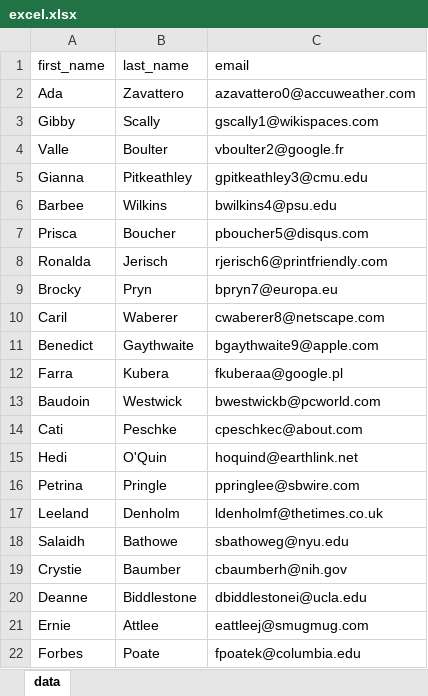
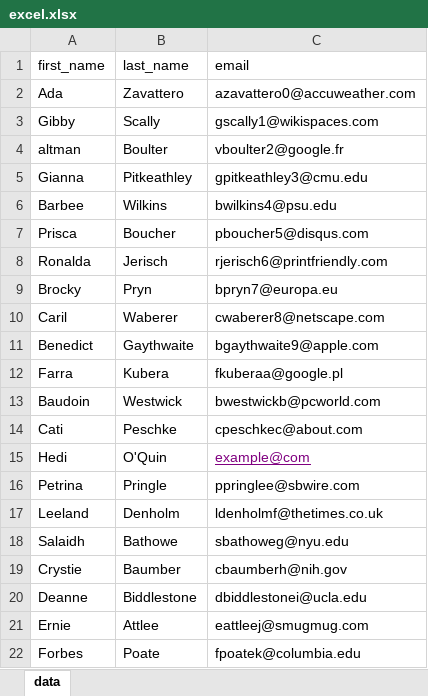
Before and after one commit to tolipova/sql-homework, an Excel workbook: excel.xlsx, sheet data, drawn as a sheet; only a part is shown; values as stored, in another font and other column widths than the file's, no borders; the diff names each change by its address in the sheet, - before the commit and + after, or states it on an @@ line.

```diff
--- a/excel.xlsx (sheet data)
+++ b/excel.xlsx (sheet data)
-A4 (first_name): Valle
+A4 (first_name): altman
-C15 (email): hoquind@earthlink.net
+C15 (email): example@com
@@ C15 underline: off → on, text colour: black → #800080 @@
```
Also changed, not shown: 3 other files.
